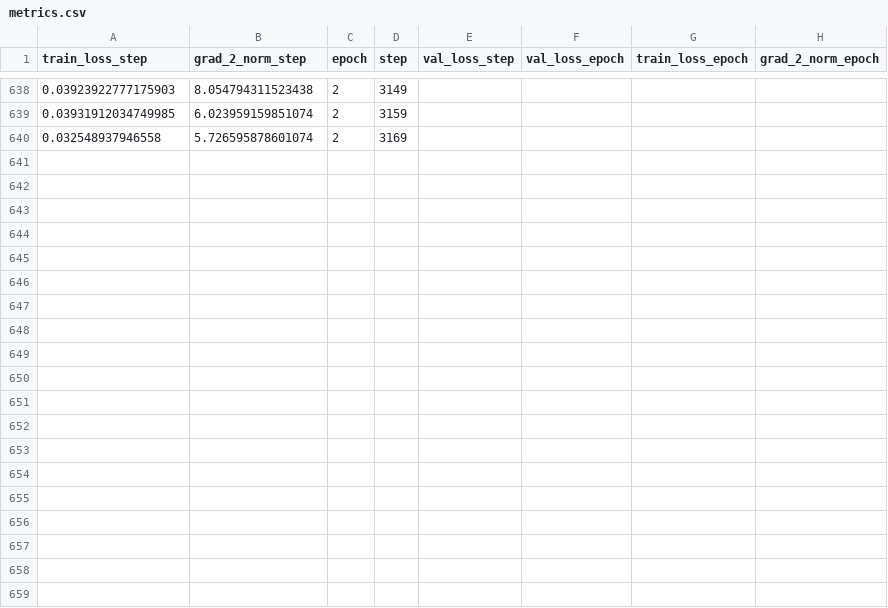
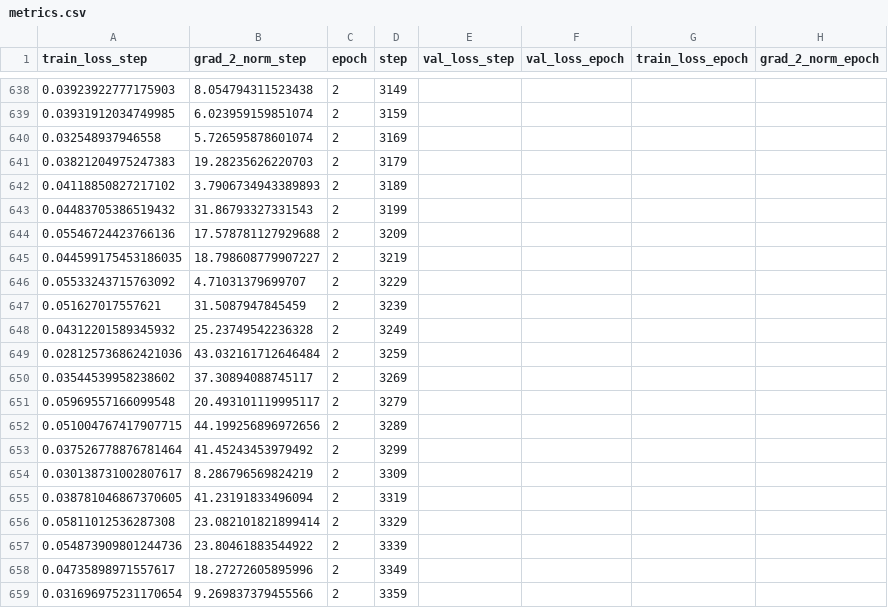
Before and after one commit to LaugeHermansen/DeepLearningProject, a CSV file: experiments/zoom_0_5_42/log/version_0/metrics.csv, drawn as a sheet; only a part is shown, gaps mark what is left out; the diff covers the shown part only.

Commit message:
none

```diff
--- a/experiments/zoom_0_5_42/log/version_0/metrics.csv
+++ b/experiments/zoom_0_5_42/log/version_0/metrics.csv
@@ -640 +640,20 @@ train_loss_step,grad_2_norm_step,epoch,step,val_loss_step,val_loss_epoch,train_l
 0.032548937946558,5.726595878601074,2,3169,,,,
+0.03821204975247383,19.28235626220703,2,3179,,,,
+0.04118850827217102,3.7906734943389893,2,3189,,,,
+0.04483705386519432,31.86793327331543,2,3199,,,,
+0.05546724423766136,17.578781127929688,2,3209,,,,
+0.044599175453186035,18.798608779907227,2,3219,,,,
+0.05533243715763092,4.71031379699707,2,3229,,,,
+0.051627017557621,31.5087947845459,2,3239,,,,
+0.04312201589345932,25.23749542236328,2,3249,,,,
+0.028125736862421036,43.032161712646484,2,3259,,,,
+0.03544539958238602,37.30894088745117,2,3269,,,,
+0.05969557166099548,20.493101119995117,2,3279,,,,
+0.051004767417907715,44.199256896972656,2,3289,,,,
+0.037526778876781464,41.45243453979492,2,3299,,,,
+0.030138731002807617,8.286796569824219,2,3309,,,,
+0.038781046867370605,41.23191833496094,2,3319,,,,
+0.05811012536287308,23.082101821899414,2,3329,,,,
+0.054873909801244736,23.80461883544922,2,3339,,,,
+0.04735898971557617,18.27272605895996,2,3349,,,,
+0.031696975231170654,9.269837379455566,2,3359,,,,
```
Also changed, not shown: 26 added rows elsewhere in this file.
